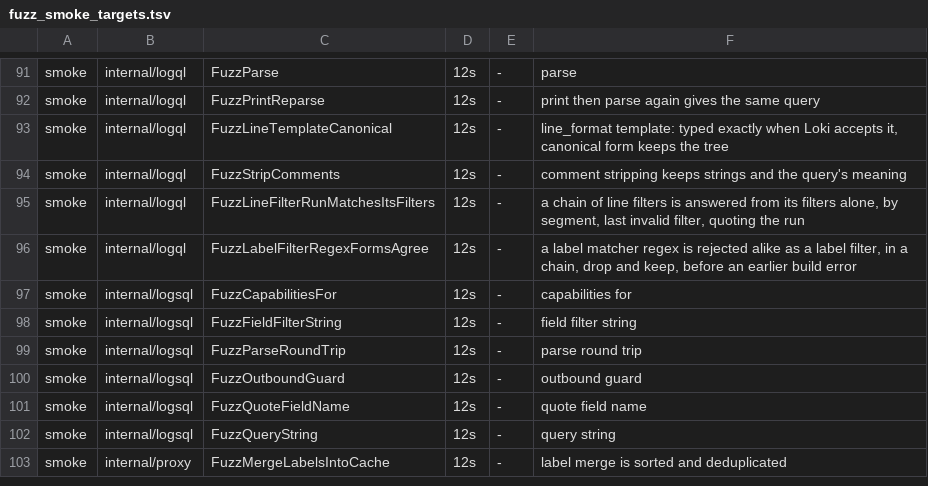
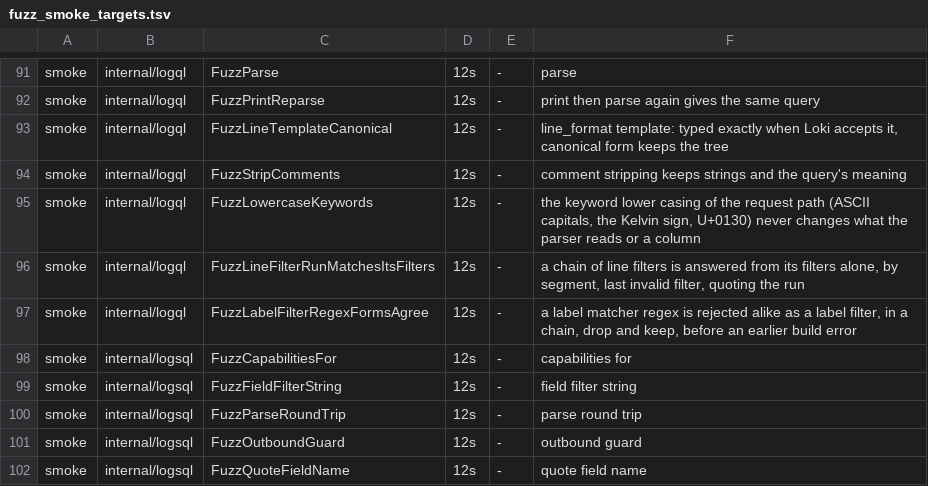
Before and after one commit to ReliablyObserve/loki-vl-proxy, a TSV file: scripts/ci/fuzz_smoke_targets.tsv, drawn as a sheet; only a part is shown, gaps mark what is left out; the shorter side is filled out with more unchanged rows; the diff names each change by its address in the sheet, - before the commit and + after, or states it on an @@ line.

Commit message:
fix(logql): a NUL byte, keywords written with the Kelvin sign or U+0130, and an unwrap after other blanks answer as Loki does
A raw NUL inside a quoted or backquoted string, or a comment, is Loki's
lexer error at Loki's line and column; the string's errors come in the
order of the text. Keywords written with U+212A for a k or U+0130 for an i
are the lower case query: the request path writes them in lower case
before the handlers, the cache keys and the translation read the query,
and the parser reads wİthout and İp( as Loki does. An unwrap with a tab,
a line feed, a carriage return or a run of blanks around | unwrap is
served from the plan with the spaced spelling's text.

Recorded Loki answers for every keyword with each fold rune and for a NUL
in every string position, a fuzz target for the keyword lower casing, and
registry rows for the fixed differences and the one the sweep found.

```diff
--- a/scripts/ci/fuzz_smoke_targets.tsv
+++ b/scripts/ci/fuzz_smoke_targets.tsv
+row 95: smoke | internal/logql | FuzzLowercaseKeywords | 12s | - | the keyword lower casing of the request path (ASCII capitals, the Kelvin sign, U+0130) never changes what the parser reads or a column
```
Also changed, not shown: 45 other files.
